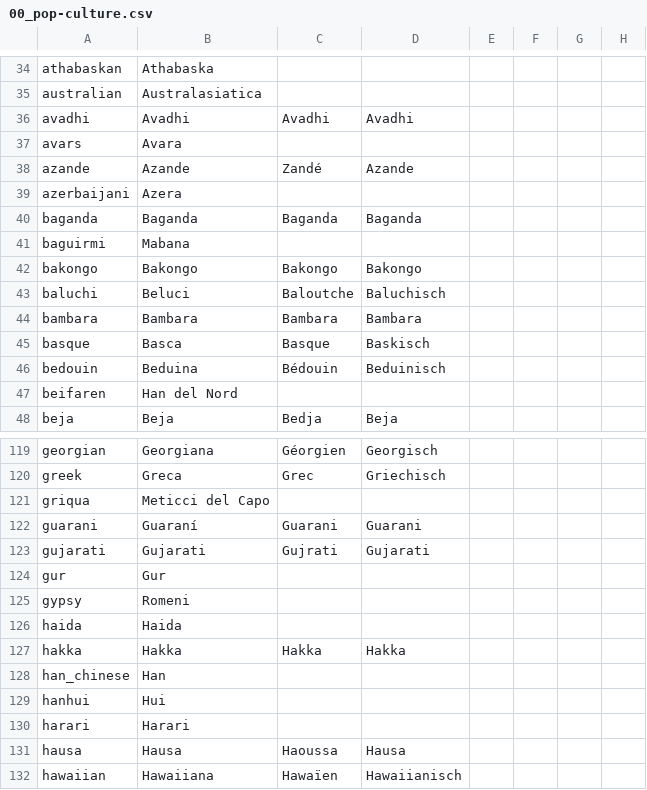
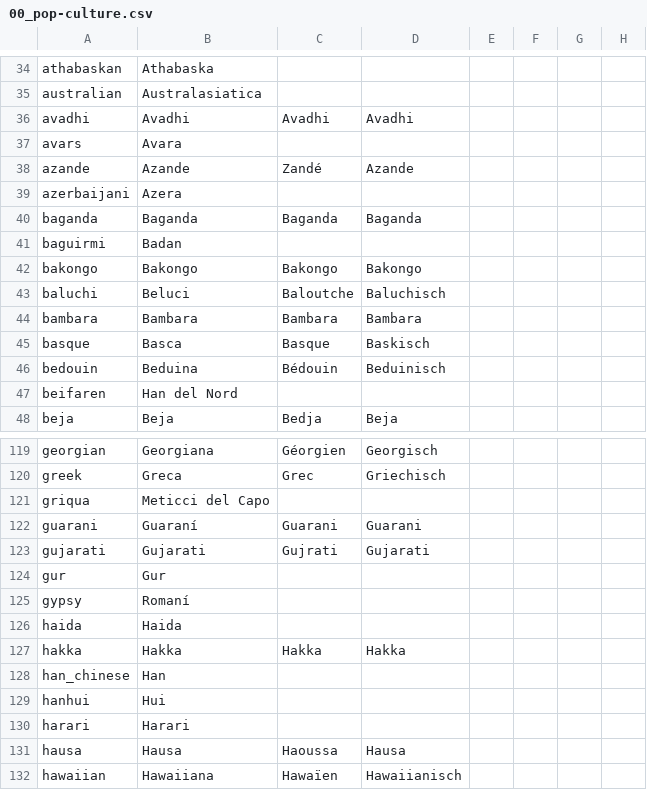
Before and after one commit to Perfo-6/TGCTraduzioneItaliana, a CSV file: TGC/localisation/00_pop-culture.csv, drawn as a sheet; only a part is shown, gaps mark what is left out; the diff names each change by its address in the sheet, - before the commit and + after, or states it on an @@ line.

```diff
--- a/TGC/localisation/00_pop-culture.csv
+++ b/TGC/localisation/00_pop-culture.csv
-B41: Mabana
+B41: Badan
-B125: Romeni
+B125: Romaní
```
Also changed, not shown: TGC/localisation/00_decisions.csv, 1 other file.
